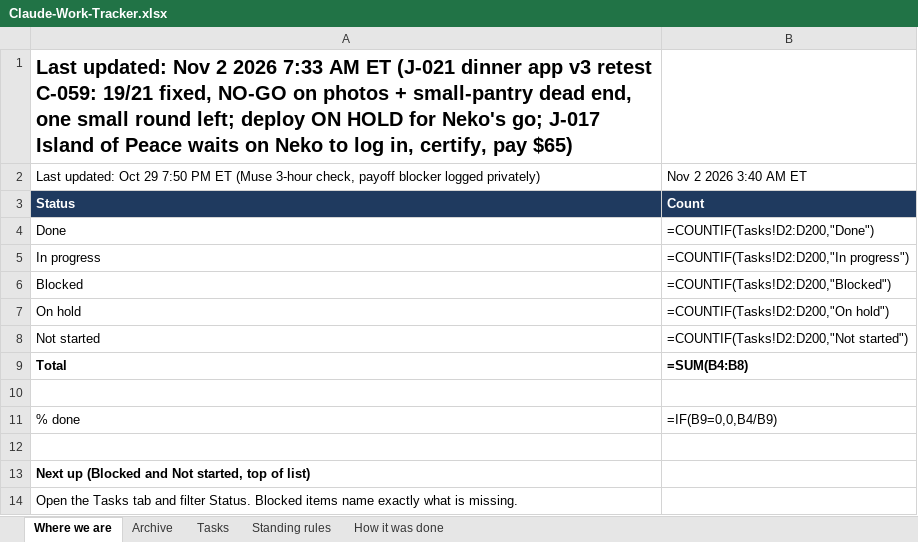
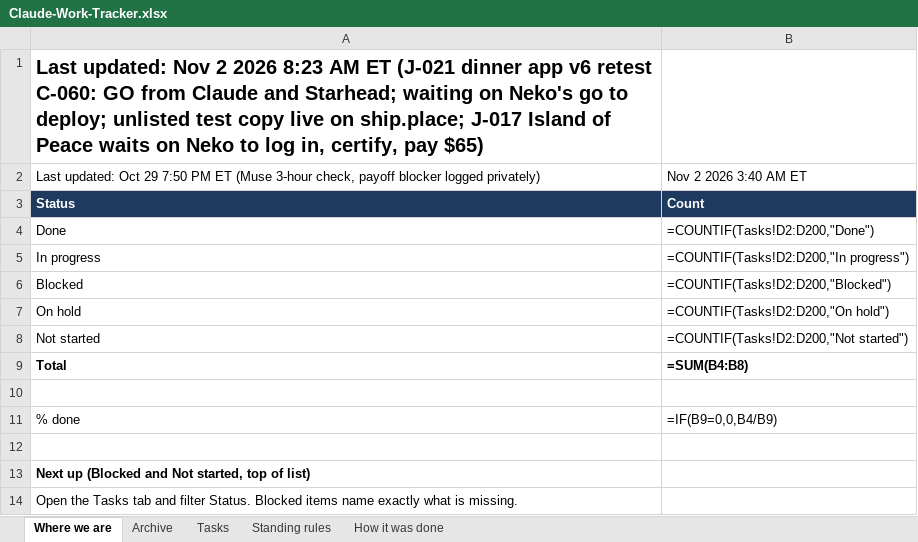
Before and after one commit to nekohusser-beep/morning-word-videos., an Excel workbook: overnight/Claude-Work-Tracker.xlsx, sheet Where we are, drawn as a sheet; values as stored, in another font and other column widths than the file's, no borders; formulas without a stored value are shown as written; the diff names each change by its address in the sheet, - before the commit and + after, or states it on an @@ line.

```diff
--- a/overnight/Claude-Work-Tracker.xlsx (sheet Where we are)
+++ b/overnight/Claude-Work-Tracker.xlsx (sheet Where we are)
-A1: …2 2026 7:33 AM ET (J-021 dinner app v3 retest C-059: 19/21 fixed, NO-GO on photos + small-pantry dead end, one small round left; deploy ON HOLD for Neko's go; J-017 Island…
+A1: …2 2026 8:23 AM ET (J-021 dinner app v6 retest C-060: GO from Claude and Starhead; waiting on Neko's go to deploy; unlisted test copy live on ship.place; J-017 Island…
```
Also changed, not shown: sheet Tasks.
